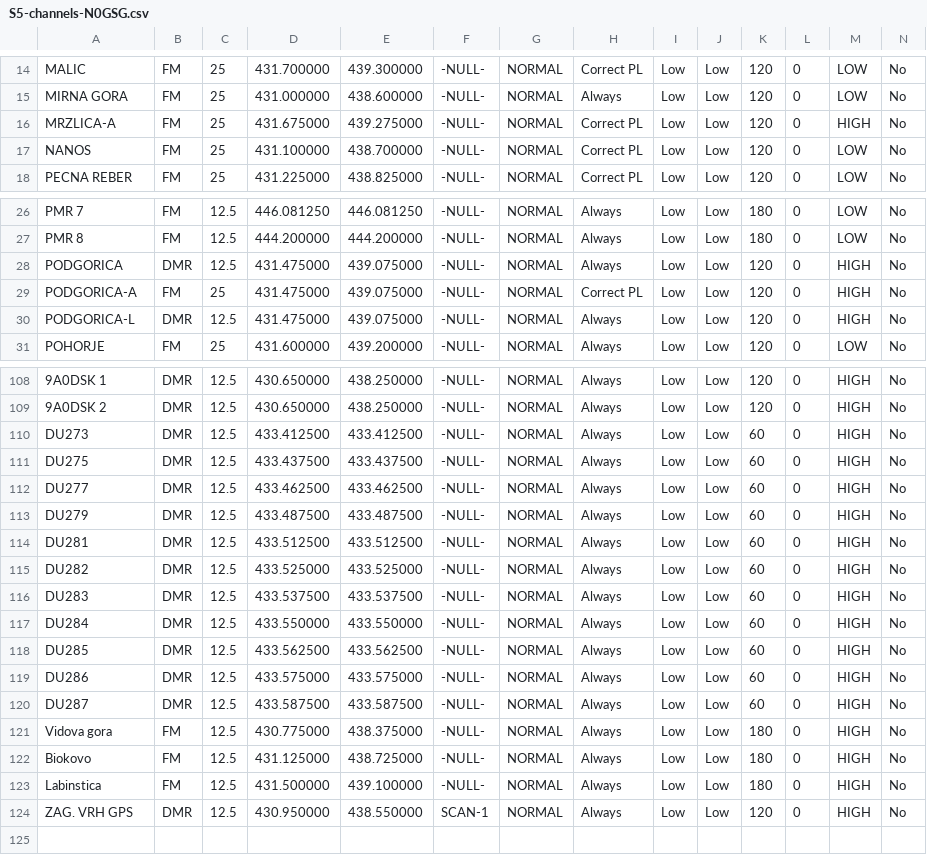
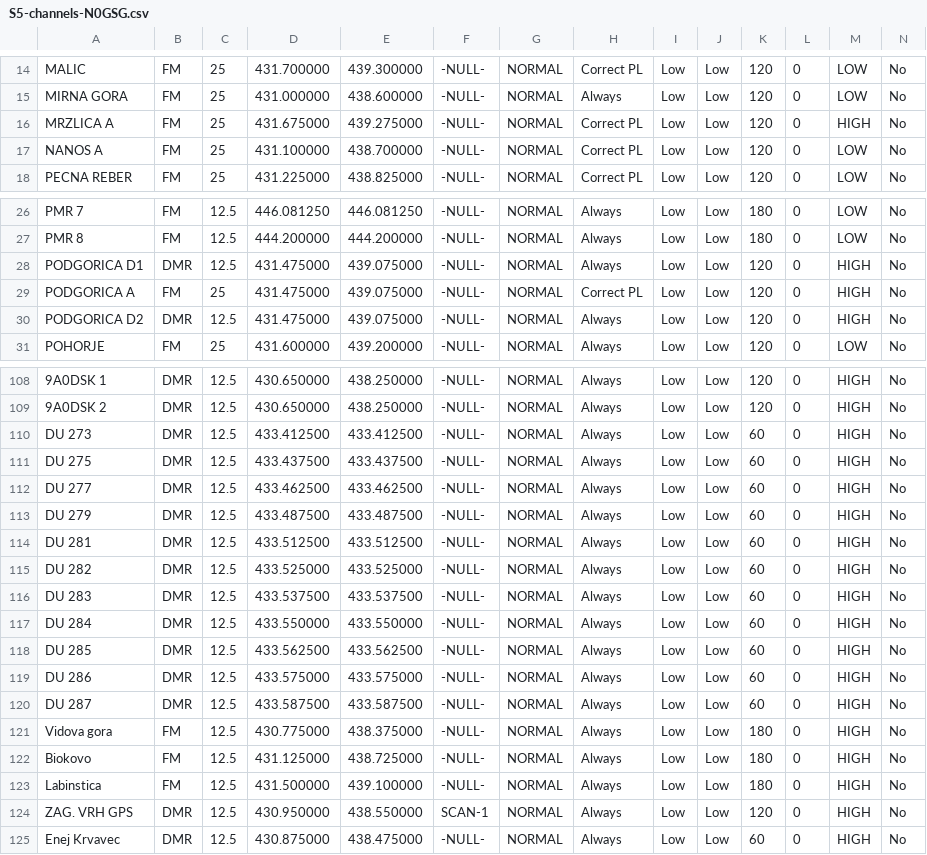
Before and after one commit to b4d/dmr, a CSV file: N0GSG/S5-channels-N0GSG.csv, drawn as a sheet; only a part is shown, gaps mark what is left out; rows hold the shown columns only; the diff covers the shown part only; the diff names each change by its address in the sheet, - before the commit and + after, or states it on an @@ line.

```diff
--- a/N0GSG/S5-channels-N0GSG.csv
+++ b/N0GSG/S5-channels-N0GSG.csv
-A16: MRZLICA-A
+A16: MRZLICA A
-A17: NANOS
+A17: NANOS A
-A28: PODGORICA
+A28: PODGORICA D1
-A29: PODGORICA-A
+A29: PODGORICA A
-A30: PODGORICA-L
+A30: PODGORICA D2
-A110: DU273
+A110: DU 273
-A111: DU275
+A111: DU 275
-A112: DU277
+A112: DU 277
-A113: DU279
+A113: DU 279
-A114: DU281
+A114: DU 281
-A115: DU282
+A115: DU 282
-A116: DU283
+A116: DU 283
-A117: DU284
+A117: DU 284
-A118: DU285
+A118: DU 285
-A119: DU286
+A119: DU 286
-A120: DU287
+A120: DU 287
+row 125: Enej Krvavec | DMR | 12.5 | 430.875000 | 438.475000 | -NULL- | NORMAL | Always | Low | Low | 60 | 0 | HIGH | No
```
Also changed, not shown: 61 edited cells elsewhere in this file, N0GSG/S5-contacts-N0GSG.csv, 2 other files.
